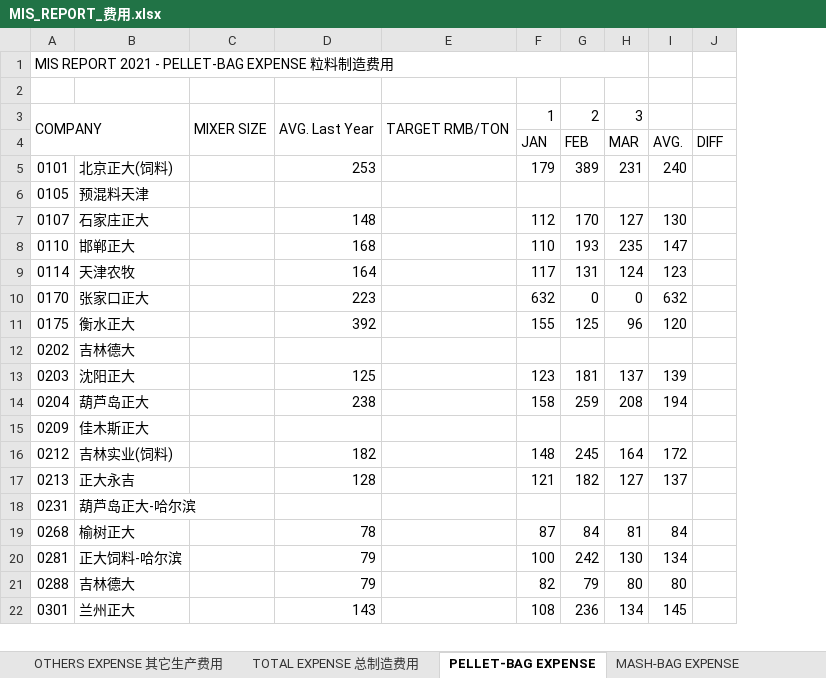
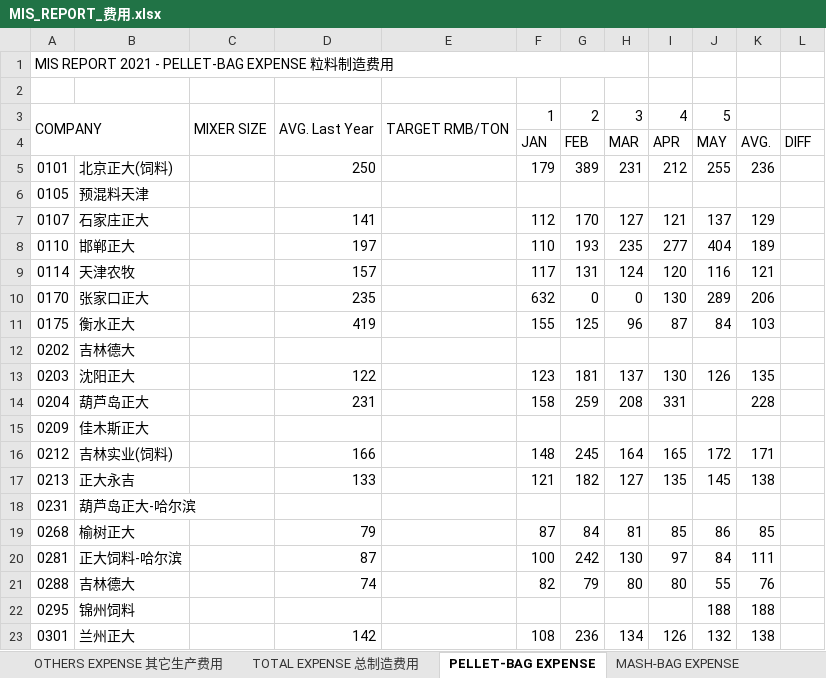
Before and after one commit to zheewin/_MIS-DATA, an Excel workbook: MIS 2021_Raw/MIS_REPORT_费用.xlsx, sheet PELLET-BAG EXPENSE, drawn as a sheet; only a part is shown; values as stored, in another font and other column widths than the file's, no cell formats; addresses are those after the commit; the diff covers the shown part only; the diff names each change by its address in the sheet, - before the commit and + after, or states it on an @@ line.

```diff
--- a/MIS 2021_Raw/MIS_REPORT_费用.xlsx (sheet PELLET-BAG EXPENSE)
+++ b/MIS 2021_Raw/MIS_REPORT_费用.xlsx (sheet PELLET-BAG EXPENSE)
+column J, rows 3-21: 5 | MAY | 255 |  | 137 | 404 | 116 | 289 | 84 |  | 126 |  |  | 172 | 145 |  | 86 | 84 | 55; row 23: 132
+column K, rows 4-21: AVG. | 236 |  | 129 | 189 | 121 | 206 | 103 |  | 135 | 228 |  | 171 | 138 |  | 85 | 111 | 76; row 23: 138
-I3: (empty)
+I3: 4
-I4: AVG.
+I4: APR
-D5: 253
+D5: 250
-I5: 240
+I5: 212
-D7: 148
+D7: 141
-I7: 130
+I7: 121
-D8: 168
+D8: 197
-I8: 147
+I8: 277
-D9: 164
+D9: 157
-I9: 123
+I9: 120
-D10: 223
+D10: 235
-I10: 632
+I10: 130
-D11: 392
+D11: 419
-I11: 120
+I11: 87
-D13: 125
+D13: 122
-I13: 139
+I13: 130
-D14: 238
+D14: 231
-I14: 194
+I14: 331
-D16: 182
+D16: 166
-I16: 172
+I16: 165
-D17: 128
+D17: 133
-I17: 137
+I17: 135
-D19: 78
+D19: 79
-I19: 84
+I19: 85
-D20: 79
+D20: 87
-I20: 134
+I20: 97
-D21: 79
+D21: 74
+row 22: 0295 | 锦州饲料 |  |  |  |  |  |  |  | 188 | 188
-D23: 143
+D23: 142
-I23: 145
+I23: 126
```
Also changed, not shown: 1 added row and 137 edited cells elsewhere in this sheet, sheet VARIABLE EXPENSE 变动费用, sheet TOTAL EXPENSE 总制造费用, sheet FACTORY EXPENSE 直接制造费用, sheet MASH-BAG EXPENSE, sheet OTHERS EXPENSE 其它生产费用, cell formats, MIS 2021_Raw/MIS_REPORT_效率_单耗_人力.xlsx, MIS 2021_Raw/MIS_REPORT_生产产量.xlsx, 7 other files.
